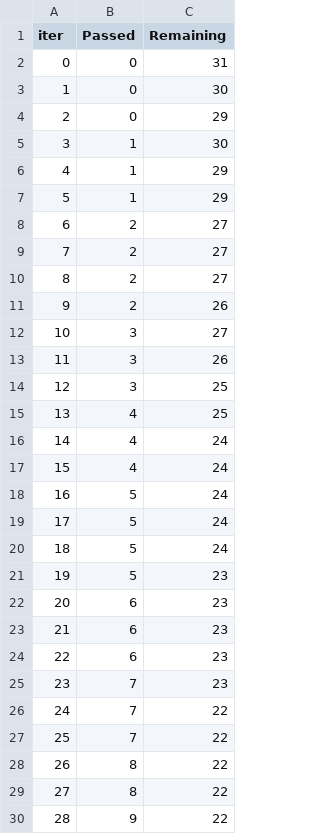
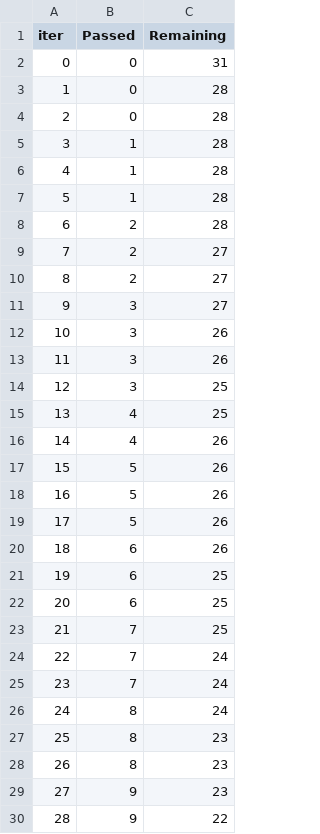
Before and after one commit to Ashish-K-A/mlproject, a TSV file: catboost_info/time_left.tsv, drawn as a sheet; only a part is shown; the diff covers the shown part only.

```diff
--- a/catboost_info/time_left.tsv
+++ b/catboost_info/time_left.tsv
@@ -2,12 +2,12 @@ iter	Passed	Remaining
 0	0	31
-1	0	30
-2	0	29
-3	1	30
-4	1	29
-5	1	29
-6	2	27
+1	0	28
+2	0	28
+3	1	28
+4	1	28
+5	1	28
+6	2	28
 7	2	27
 8	2	27
-9	2	26
-10	3	27
+9	3	27
+10	3	26
 11	3	26
@@ -15,16 +15,16 @@ iter	Passed	Remaining
 13	4	25
-14	4	24
-15	4	24
-16	5	24
-17	5	24
-18	5	24
-19	5	23
-20	6	23
-21	6	23
-22	6	23
-23	7	23
-24	7	22
-25	7	22
-26	8	22
-27	8	22
+14	4	26
+15	5	26
+16	5	26
+17	5	26
+18	6	26
+19	6	25
+20	6	25
+21	7	25
+22	7	24
+23	7	24
+24	8	24
+25	8	23
+26	8	23
+27	9	23
 28	9	22
```
Also changed, not shown: 53 edited cells elsewhere in this file, 13 other files.
